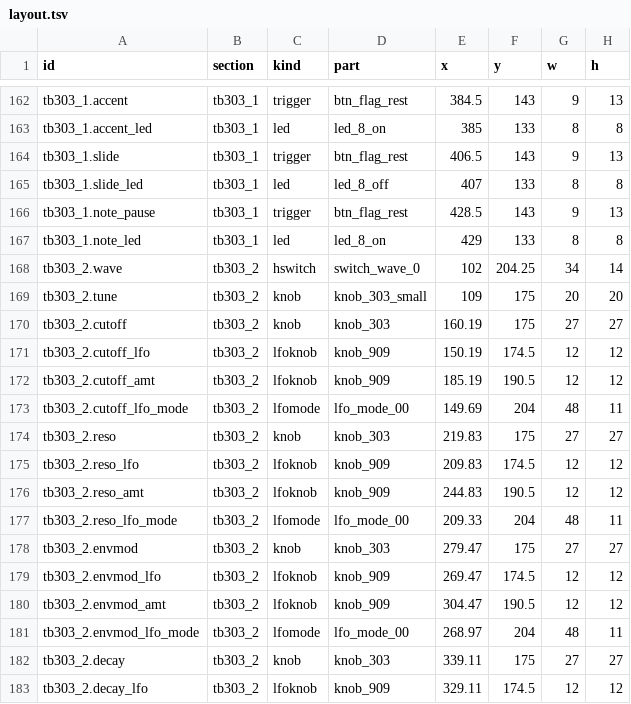
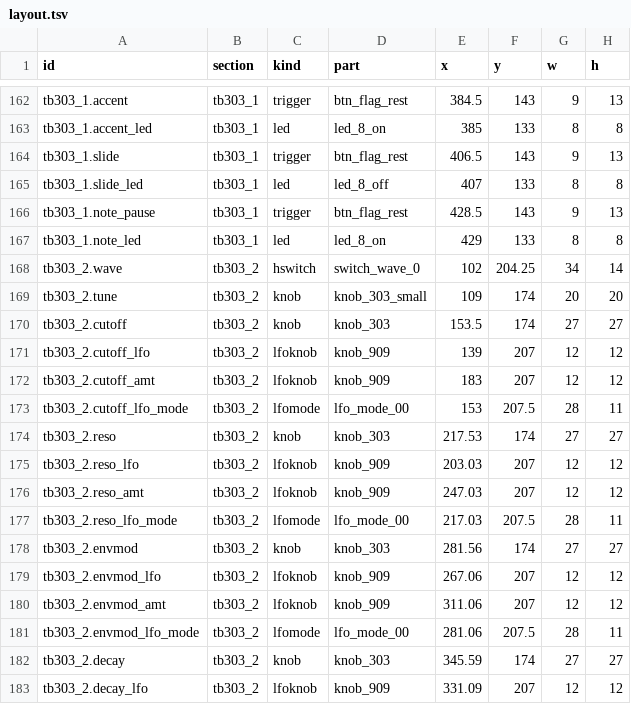
Before and after one commit to lovkov-ops/openrb-338, a TSV file: assets/ui/layout.tsv, drawn as a sheet; only a part is shown, gaps mark what is left out; the diff covers the shown part only.

```diff
--- a/assets/ui/layout.tsv
+++ b/assets/ui/layout.tsv
@@ -168,16 +168,16 @@ tb303_1.note_led	tb303_1	led	led_8_on	429	133	8	8
 tb303_2.wave	tb303_2	hswitch	switch_wave_0	102	204.25	34	14
-tb303_2.tune	tb303_2	knob	knob_303_small	109	175	20	20
-tb303_2.cutoff	tb303_2	knob	knob_303	160.19	175	27	27
-tb303_2.cutoff_lfo	tb303_2	lfoknob	knob_909	150.19	174.5	12	12
-tb303_2.cutoff_amt	tb303_2	lfoknob	knob_909	185.19	190.5	12	12
-tb303_2.cutoff_lfo_mode	tb303_2	lfomode	lfo_mode_00	149.69	204	48	11
-tb303_2.reso	tb303_2	knob	knob_303	219.83	175	27	27
-tb303_2.reso_lfo	tb303_2	lfoknob	knob_909	209.83	174.5	12	12
-tb303_2.reso_amt	tb303_2	lfoknob	knob_909	244.83	190.5	12	12
-tb303_2.reso_lfo_mode	tb303_2	lfomode	lfo_mode_00	209.33	204	48	11
-tb303_2.envmod	tb303_2	knob	knob_303	279.47	175	27	27
-tb303_2.envmod_lfo	tb303_2	lfoknob	knob_909	269.47	174.5	12	12
-tb303_2.envmod_amt	tb303_2	lfoknob	knob_909	304.47	190.5	12	12
-tb303_2.envmod_lfo_mode	tb303_2	lfomode	lfo_mode_00	268.97	204	48	11
-tb303_2.decay	tb303_2	knob	knob_303	339.11	175	27	27
-tb303_2.decay_lfo	tb303_2	lfoknob	knob_909	329.11	174.5	12	12
+tb303_2.tune	tb303_2	knob	knob_303_small	109	174	20	20
+tb303_2.cutoff	tb303_2	knob	knob_303	153.5	174	27	27
+tb303_2.cutoff_lfo	tb303_2	lfoknob	knob_909	139	207	12	12
+tb303_2.cutoff_amt	tb303_2	lfoknob	knob_909	183	207	12	12
+tb303_2.cutoff_lfo_mode	tb303_2	lfomode	lfo_mode_00	153	207.5	28	11
+tb303_2.reso	tb303_2	knob	knob_303	217.53	174	27	27
+tb303_2.reso_lfo	tb303_2	lfoknob	knob_909	203.03	207	12	12
+tb303_2.reso_amt	tb303_2	lfoknob	knob_909	247.03	207	12	12
+tb303_2.reso_lfo_mode	tb303_2	lfomode	lfo_mode_00	217.03	207.5	28	11
+tb303_2.envmod	tb303_2	knob	knob_303	281.56	174	27	27
+tb303_2.envmod_lfo	tb303_2	lfoknob	knob_909	267.06	207	12	12
+tb303_2.envmod_amt	tb303_2	lfoknob	knob_909	311.06	207	12	12
+tb303_2.envmod_lfo_mode	tb303_2	lfomode	lfo_mode_00	281.06	207.5	28	11
+tb303_2.decay	tb303_2	knob	knob_303	345.59	174	27	27
+tb303_2.decay_lfo	tb303_2	lfoknob	knob_909	331.09	207	12	12
```
Also changed, not shown: 60 edited cells elsewhere in this file, 10 other files.
